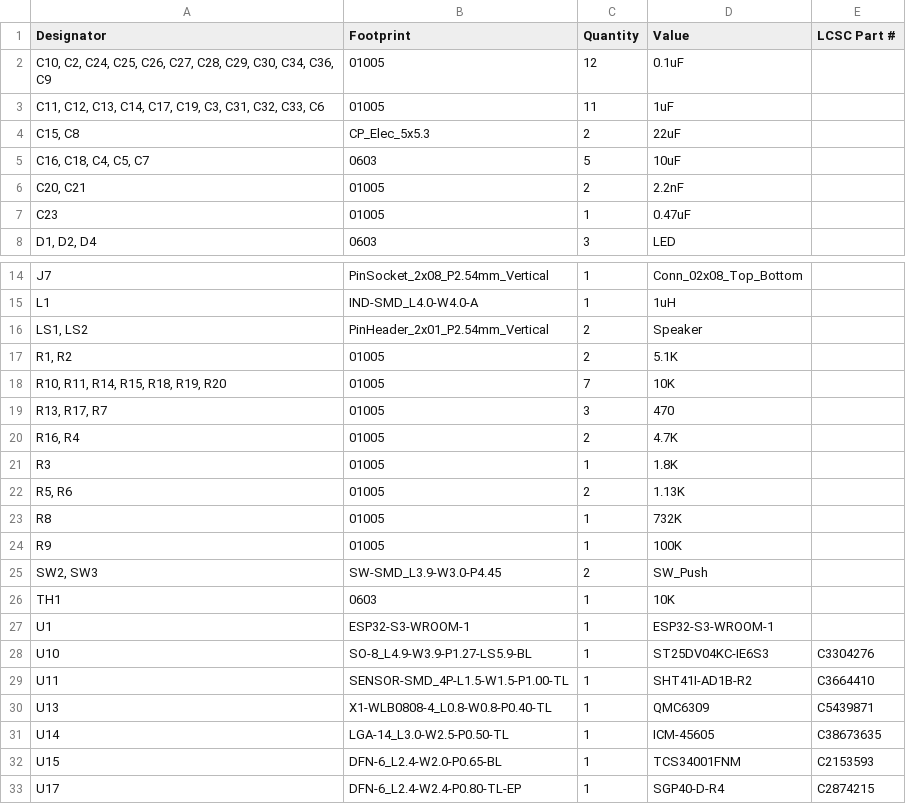
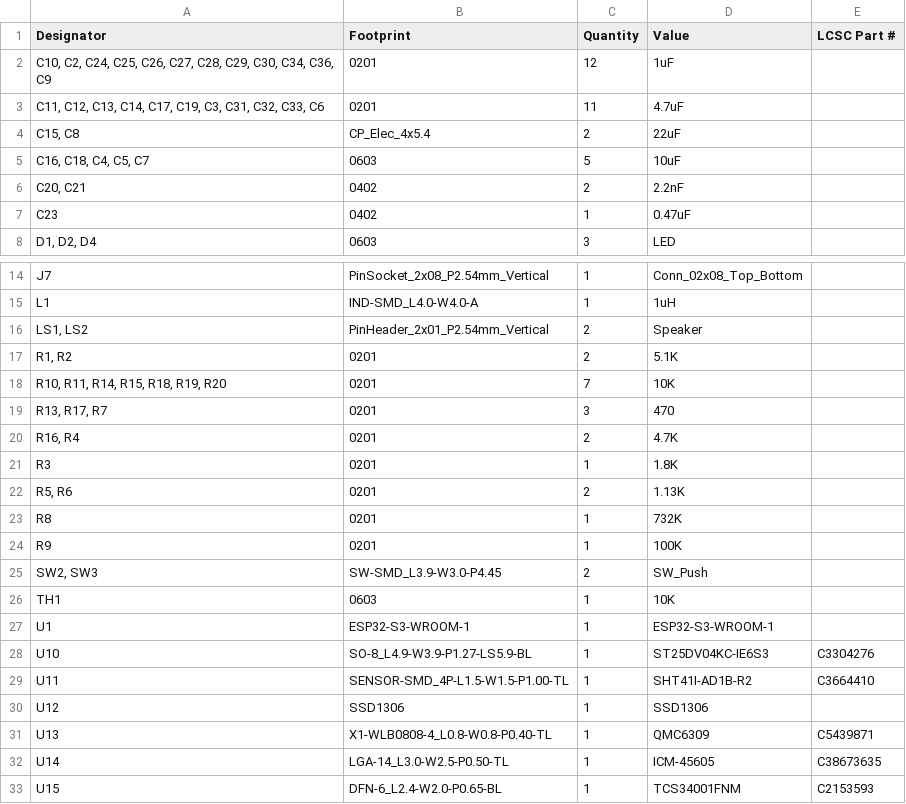
Before and after one commit to darshg321/Ultisense, a CSV file: production/production_bom.csv, drawn as a sheet; only a part is shown, gaps mark what is left out; the shorter side is filled out with more unchanged rows.

```diff
--- a/production/production_bom.csv
+++ b/production/production_bom.csv
@@ -1,8 +1,8 @@
 Designator,Footprint,Quantity,Value,LCSC Part #
-"C10, C2, C24, C25, C26, C27, C28, C29, C30, C34, C36, C9",01005,12,0.1uF,
-"C11, C12, C13, C14, C17, C19, C3, C31, C32, C33, C6",01005,11,1uF,
-"C15, C8",CP_Elec_5x5.3,2,22uF,
+"C10, C2, C24, C25, C26, C27, C28, C29, C30, C34, C36, C9",0201,12,1uF,
+"C11, C12, C13, C14, C17, C19, C3, C31, C32, C33, C6",0201,11,4.7uF,
+"C15, C8",CP_Elec_4x5.4,2,22uF,
 "C16, C18, C4, C5, C7",0603,5,10uF,
-"C20, C21",01005,2,2.2nF,
-C23,01005,1,0.47uF,
+"C20, C21",0402,2,2.2nF,
+C23,0402,1,0.47uF,
 "D1, D2, D4",0603,3,LED,
@@ -16,10 +16,10 @@ L1,IND-SMD_L4.0-W4.0-A,1,1uH,
 "LS1, LS2",PinHeader_2x01_P2.54mm_Vertical,2,Speaker,
-"R1, R2",01005,2,5.1K,
-"R10, R11, R14, R15, R18, R19, R20",01005,7,10K,
-"R13, R17, R7",01005,3,470,
-"R16, R4",01005,2,4.7K,
-R3,01005,1,1.8K,
-"R5, R6",01005,2,1.13K,
-R8,01005,1,732K,
-R9,01005,1,100K,
+"R1, R2",0201,2,5.1K,
+"R10, R11, R14, R15, R18, R19, R20",0201,7,10K,
+"R13, R17, R7",0201,3,470,
+"R16, R4",0201,2,4.7K,
+R3,0201,1,1.8K,
+"R5, R6",0201,2,1.13K,
+R8,0201,1,732K,
+R9,0201,1,100K,
 "SW2, SW3",SW-SMD_L3.9-W3.0-P4.45,2,SW_Push,
@@ -29,2 +29,3 @@ U10,SO-8_L4.9-W3.9-P1.27-LS5.9-BL,1,ST25DV04KC-IE6S3,C3304276
 U11,SENSOR-SMD_4P-L1.5-W1.5-P1.00-TL,1,SHT41I-AD1B-R2,C3664410
+U12,SSD1306,1,SSD1306,
 U13,X1-WLB0808-4_L0.8-W0.8-P0.40-TL,1,QMC6309,C5439871
```
Also changed, not shown: production/production_positions.csv, 11 other files.
